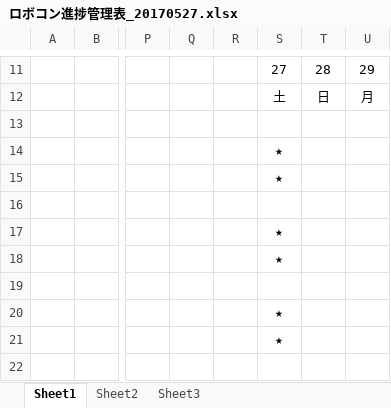
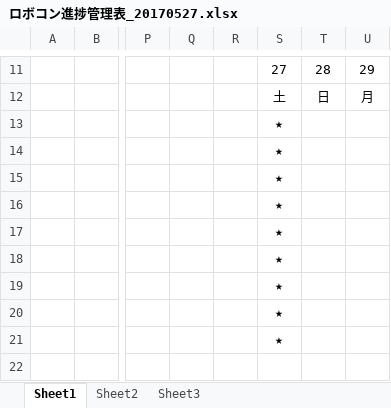
Before and after one commit to robokon/Doc, an Excel workbook: ロボコン進捗管理表_20170527.xlsx, sheet Sheet1, drawn as a sheet; only a part is shown, gaps mark what is left out; values as stored, in another font and other column widths than the file's, no borders; charts and pictures not drawn; the diff names each change by its address in the sheet, - before the commit and + after, or states it on an @@ line.

Commit message:
小島_進捗管理表更新

```diff
--- a/ロボコン進捗管理表_20170527.xlsx (sheet Sheet1)
+++ b/ロボコン進捗管理表_20170527.xlsx (sheet Sheet1)
-S13: (empty)
+S13: ★
-S16: (empty)
+S16: ★
-S19: (empty)
+S19: ★
```
Also changed, not shown: charts or pictures.
